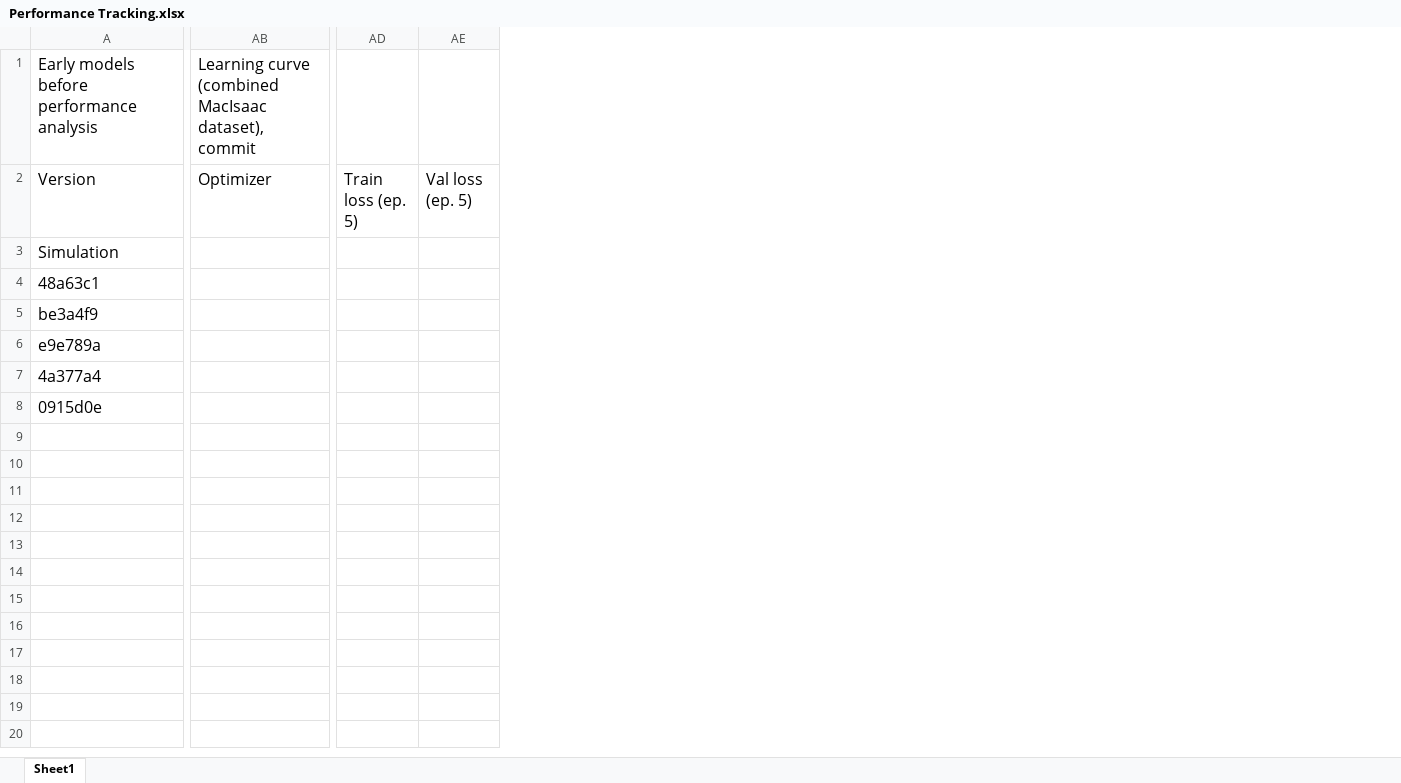
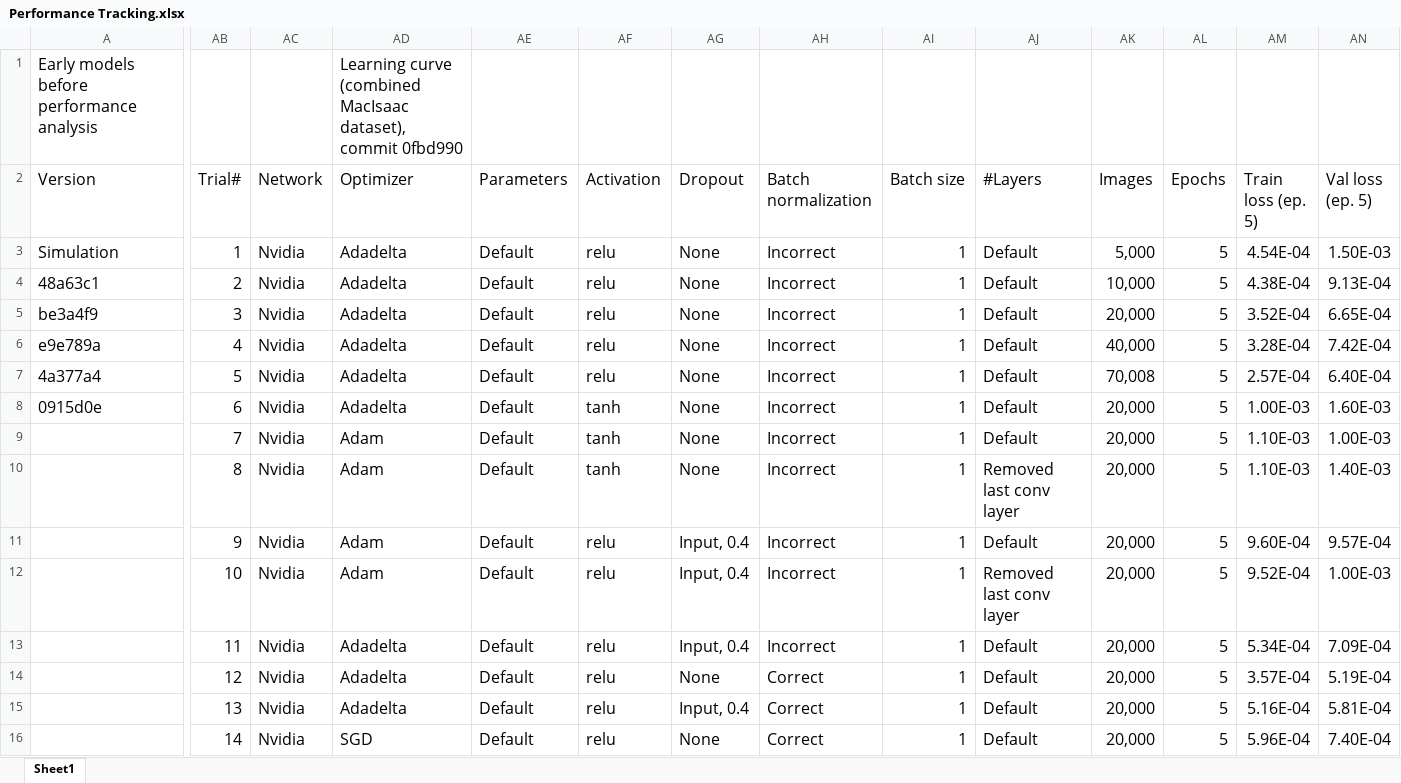
Before and after one commit to Ethcad/SelfDrivingNetwork, an Excel workbook: results/Performance Tracking.xlsx, sheet Sheet1, drawn as a sheet; only a part is shown, gaps mark what is left out; values as stored, in another font and other column widths than the file's, no borders; addresses are those after the commit; rows hold the shown columns only; the diff covers the shown part only; the diff names each change by its address in the sheet, - before the commit and + after, or states it on an @@ line.

```diff
--- a/results/Performance Tracking.xlsx (sheet Sheet1)
+++ b/results/Performance Tracking.xlsx (sheet Sheet1)
+column AB (Trial#), rows 3-8: 1 | 2 | 3 | 4 | 5 | 6
+column AC (Network), rows 3-8: all Nvidia
+column AE (Parameters), rows 3-8: all Default
+column AF (Activation), rows 3-8: relu | relu | relu | relu | relu | tanh
+column AG (Dropout), rows 3-8: all None
+column AH (Batch normalization), rows 3-8: all Incorrect
+column AI (Batch size), rows 3-8: all 1
+column AJ (#Layers), rows 3-8: all Default
+column AK (Images), rows 3-8: 5,000 | 10,000 | 20,000 | 40,000 | 70,008 | 20,000
+column AL (Epochs), rows 3-8: all 5
-AD1 (Optimizer): …dataset), commit
+AD1 (Optimizer): …dataset), commit 0fbd990
-AD3:AD8 (Optimizer): (empty)
+AD3:AD8 (Optimizer): Adadelta
-AM3 (Train loss (ep. 5)): (empty)
+AM3 (Train loss (ep. 5)): 4.54E-04
-AN3 (Val loss (ep. 5)): (empty)
+AN3 (Val loss (ep. 5)): 1.50E-03
-AM4 (Train loss (ep. 5)): (empty)
+AM4 (Train loss (ep. 5)): 4.38E-04
-AN4 (Val loss (ep. 5)): (empty)
+AN4 (Val loss (ep. 5)): 9.13E-04
-AM5 (Train loss (ep. 5)): (empty)
+AM5 (Train loss (ep. 5)): 3.52E-04
-AN5 (Val loss (ep. 5)): (empty)
+AN5 (Val loss (ep. 5)): 6.65E-04
-AM6 (Train loss (ep. 5)): (empty)
+AM6 (Train loss (ep. 5)): 3.28E-04
-AN6 (Val loss (ep. 5)): (empty)
+AN6 (Val loss (ep. 5)): 7.42E-04
-AM7 (Train loss (ep. 5)): (empty)
+AM7 (Train loss (ep. 5)): 2.57E-04
-AN7 (Val loss (ep. 5)): (empty)
+AN7 (Val loss (ep. 5)): 6.40E-04
-AM8 (Train loss (ep. 5)): (empty)
+AM8 (Train loss (ep. 5)): 1.00E-03
-AN8 (Val loss (ep. 5)): (empty)
+AN8 (Val loss (ep. 5)): 1.60E-03
+row 9:  | 7 | Nvidia | Adam | Default | tanh | None | Incorrect | 1 | Default | 20,000 | 5 | 1.10E-03 | 1.00E-03
+row 10:  | 8 | Nvidia | Adam | Default | tanh | None | Incorrect | 1 | Removed last conv layer | 20,000 | 5 | 1.10E-03 | 1.40E-03
+row 11:  | 9 | Nvidia | Adam | Default | relu | Input, 0.4 | Incorrect | 1 | Default | 20,000 | 5 | 9.60E-04 | 9.57E-04
+row 12:  | 10 | Nvidia | Adam | Default | relu | Input, 0.4 | Incorrect | 1 | Removed last conv layer | 20,000 | 5 | 9.52E-04 | 1.00E-03
+row 13:  | 11 | Nvidia | Adadelta | Default | relu | Input, 0.4 | Incorrect | 1 | Default | 20,000 | 5 | 5.34E-04 | 7.09E-04
+row 14:  | 12 | Nvidia | Adadelta | Default | relu | None | Correct | 1 | Default | 20,000 | 5 | 3.57E-04 | 5.19E-04
+row 15:  | 13 | Nvidia | Adadelta | Default | relu | Input, 0.4 | Correct | 1 | Default | 20,000 | 5 | 5.16E-04 | 5.81E-04
+row 16:  | 14 | Nvidia | SGD | Default | relu | None | Correct | 1 | Default | 20,000 | 5 | 5.96E-04 | 7.40E-04
```
Also changed, not shown: 29 added rows, 12 added columns and 1 removed column elsewhere in this sheet, 3 other files.
